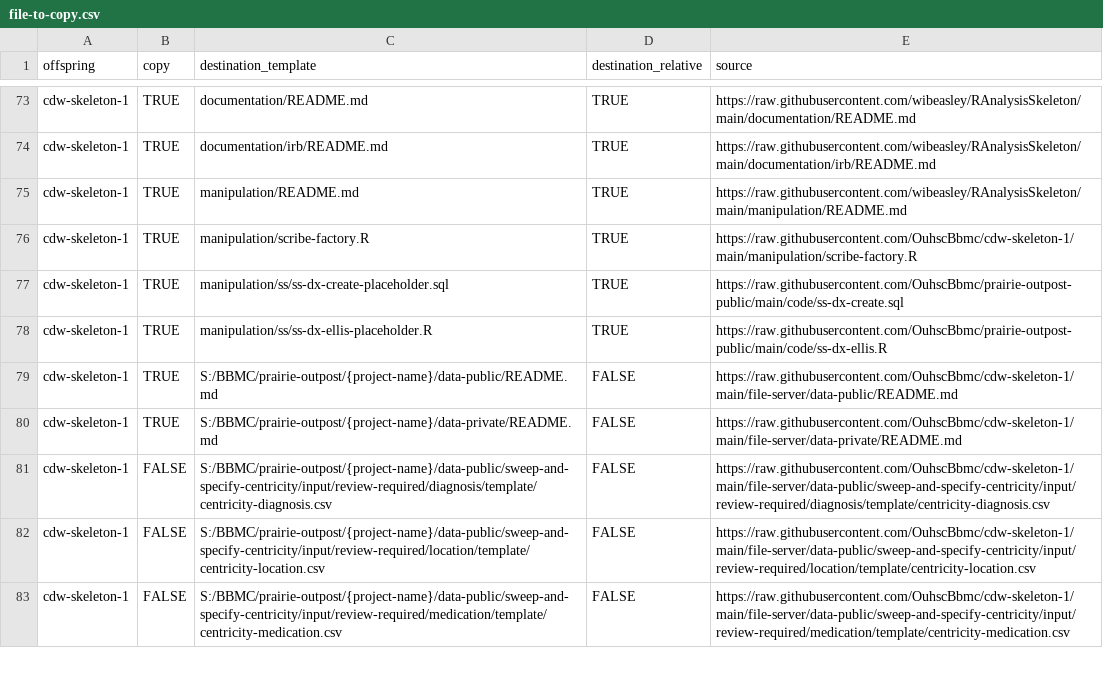
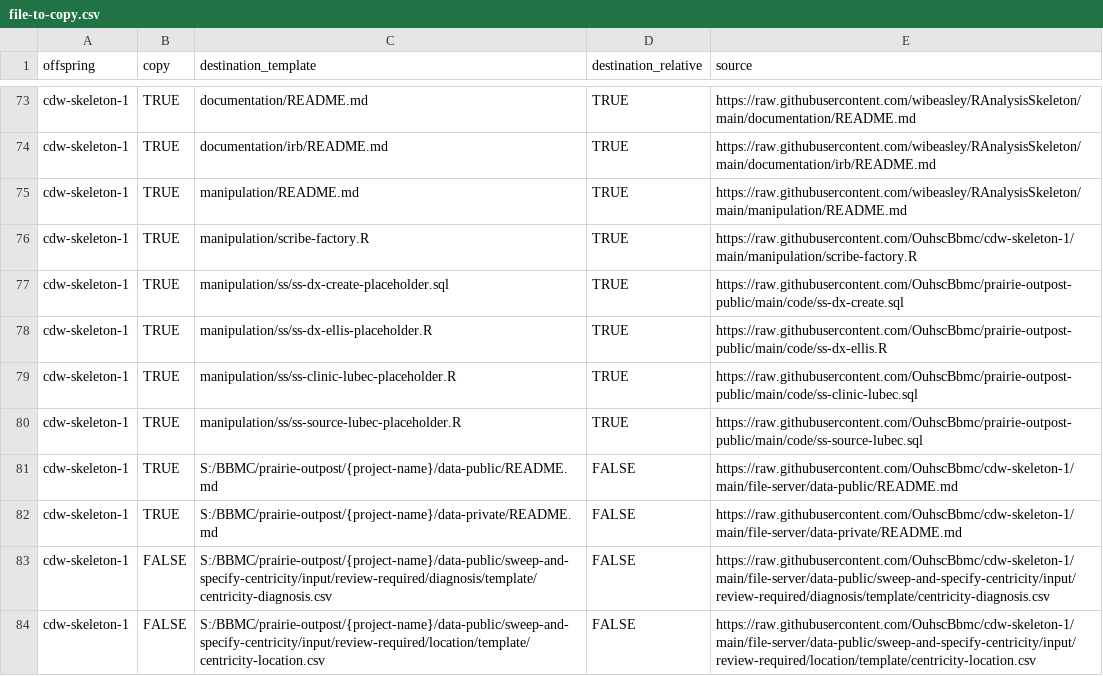
Before and after one commit to OuhscBbmc/pluripotent, a CSV file: inst/metadata/file-to-copy.csv, drawn as a sheet; only a part is shown, gaps mark what is left out; the shorter side is filled out with more unchanged rows; the diff names each change by its address in the sheet, - before the commit and + after, or states it on an @@ line.

Commit message:
add two lubecs
@genevamarshall & @akanagwa,  I like "lubec" is the right name for a light-security ellis island.  Technically it's an international crossing into the country.  But it's appropriate for only light weight cargo & passengers that essentially are already vetted.

https://www.getawaymavens.com/wp-content/uploads/2016/07/Canada-Border-Crossing-Lubec-to-Campobello-Island.jpg

```diff
--- a/inst/metadata/file-to-copy.csv
+++ b/inst/metadata/file-to-copy.csv
+row 79: cdw-skeleton-1 | TRUE | manipulation/ss/ss-clinic-lubec-placeholder.R | TRUE | https://raw.githubusercontent.com/OuhscBbmc/prairie-outpost-public/main/code/ss-clinic-lubec.sql
+row 80: cdw-skeleton-1 | TRUE | manipulation/ss/ss-source-lubec-placeholder.R | TRUE | https://raw.githubusercontent.com/OuhscBbmc/prairie-outpost-public/main/code/ss-source-lubec.sql
```
